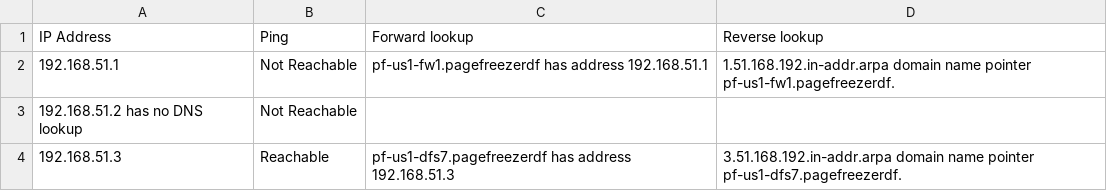
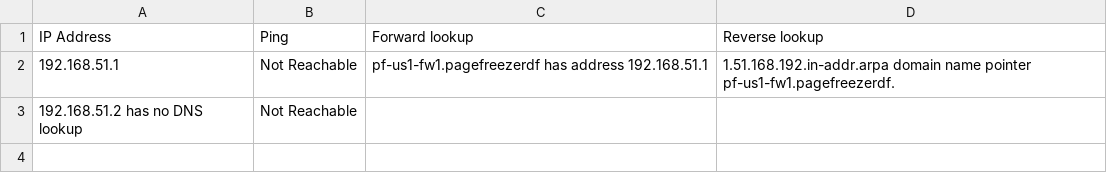
Before and after one commit to danielnovello/Jamf, a CSV file: lan_scan.csv, drawn as a sheet.

```diff
--- a/lan_scan.csv
+++ b/lan_scan.csv
@@ -3,2 +3 @@ IP Address, Ping, Forward lookup, Reverse lookup
 192.168.51.2 has no DNS lookup,Not Reachable,,
-192.168.51.3,Reachable,pf-us1-dfs7.pagefreezerdf has address 192.168.51.3,3.51.168.192.in-addr.arpa domain name pointer pf-us1-dfs7.pagefreezerdf.
```
Also changed, not shown: 1 other file.
